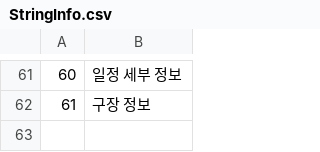
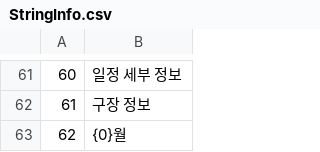
Before and after one commit to no1kazami/DevUtd_App, a CSV file: 자료/CSV/StringInfo.csv, drawn as a sheet; only a part is shown, gaps mark what is left out; the diff names each change by its address in the sheet, - before the commit and + after, or states it on an @@ line.

```diff
--- a/자료/CSV/StringInfo.csv
+++ b/자료/CSV/StringInfo.csv
+row 63: 62 | {0}월
```
Also changed, not shown: 9 other files.
